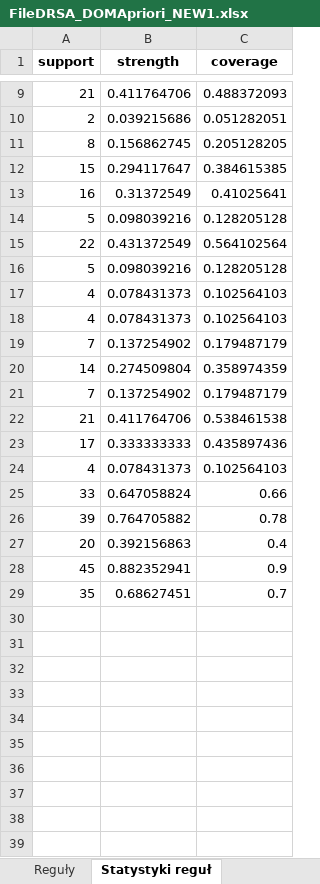
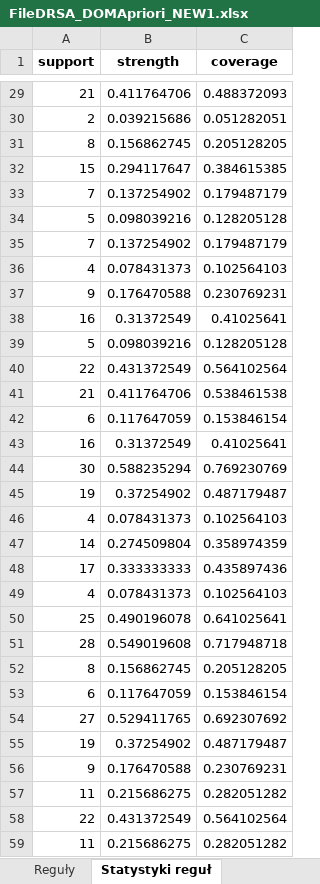
Before and after one commit to nelcia27/MedicalDataClassification, an Excel workbook: results/DRSA/FileDRSA_DOMApriori_NEW1.xlsx, sheet Statystyki reguł, drawn as a sheet; only a part is shown, gaps mark what is left out; the shorter side is filled out with more unchanged rows; values as stored, in another font and other column widths than the file's, no borders; the diff covers the shown part only; the diff names each change by its address in the sheet, - before the commit and + after, or states it on an @@ line.

```diff
--- a/results/DRSA/FileDRSA_DOMApriori_NEW1.xlsx (sheet Statystyki reguł)
+++ b/results/DRSA/FileDRSA_DOMApriori_NEW1.xlsx (sheet Statystyki reguł)
@@ row 19 moved to row 33: 7 @@
@@ row 16 moved to row 34: 5 @@
@@ row 21 moved to row 35: 7 @@
@@ row 18 moved to row 36: 4 @@
+row 37: 9 | 0.176470588 | 0.230769231
@@ row 22 moved to row 41: 21 @@
+row 42: 6 | 0.117647059 | 0.153846154
+row 43: 16 | 0.31372549 | 0.41025641
+row 44: 30 | 0.588235294 | 0.769230769
+row 45: 19 | 0.37254902 | 0.487179487
+row 50: 25 | 0.490196078 | 0.641025641
+row 51: 28 | 0.549019608 | 0.717948718
+row 52: 8 | 0.156862745 | 0.205128205
+row 53: 6 | 0.117647059 | 0.153846154
+row 54: 27 | 0.529411765 | 0.692307692
+row 55: 19 | 0.37254902 | 0.487179487
+row 56: 9 | 0.176470588 | 0.230769231
+row 57: 11 | 0.215686275 | 0.282051282
+row 58: 22 | 0.431372549 | 0.564102564
+row 59: 11 | 0.215686275 | 0.282051282
```
Also changed, not shown: 30 added rows elsewhere in this sheet, sheet Reguły, sheet Walidacja krzyżowa, sheet Walidacja krzyżowa szczegóły, results/DRSA/FileDRSA_DOMApriori_NEW0.xlsx, results/DRSA/FileDRSA_DOMApriori_OLD1.xlsx, 7 other files.
